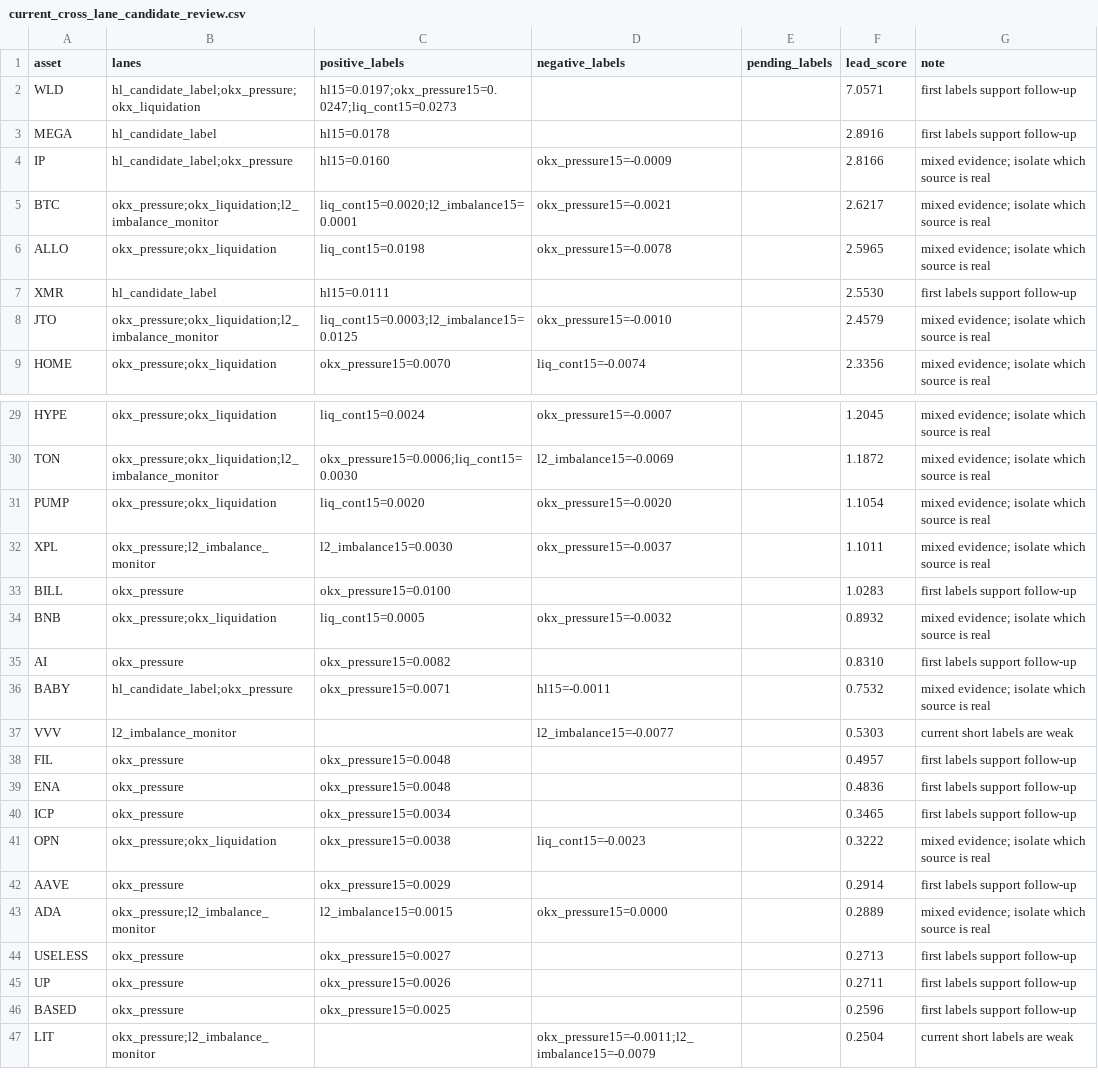
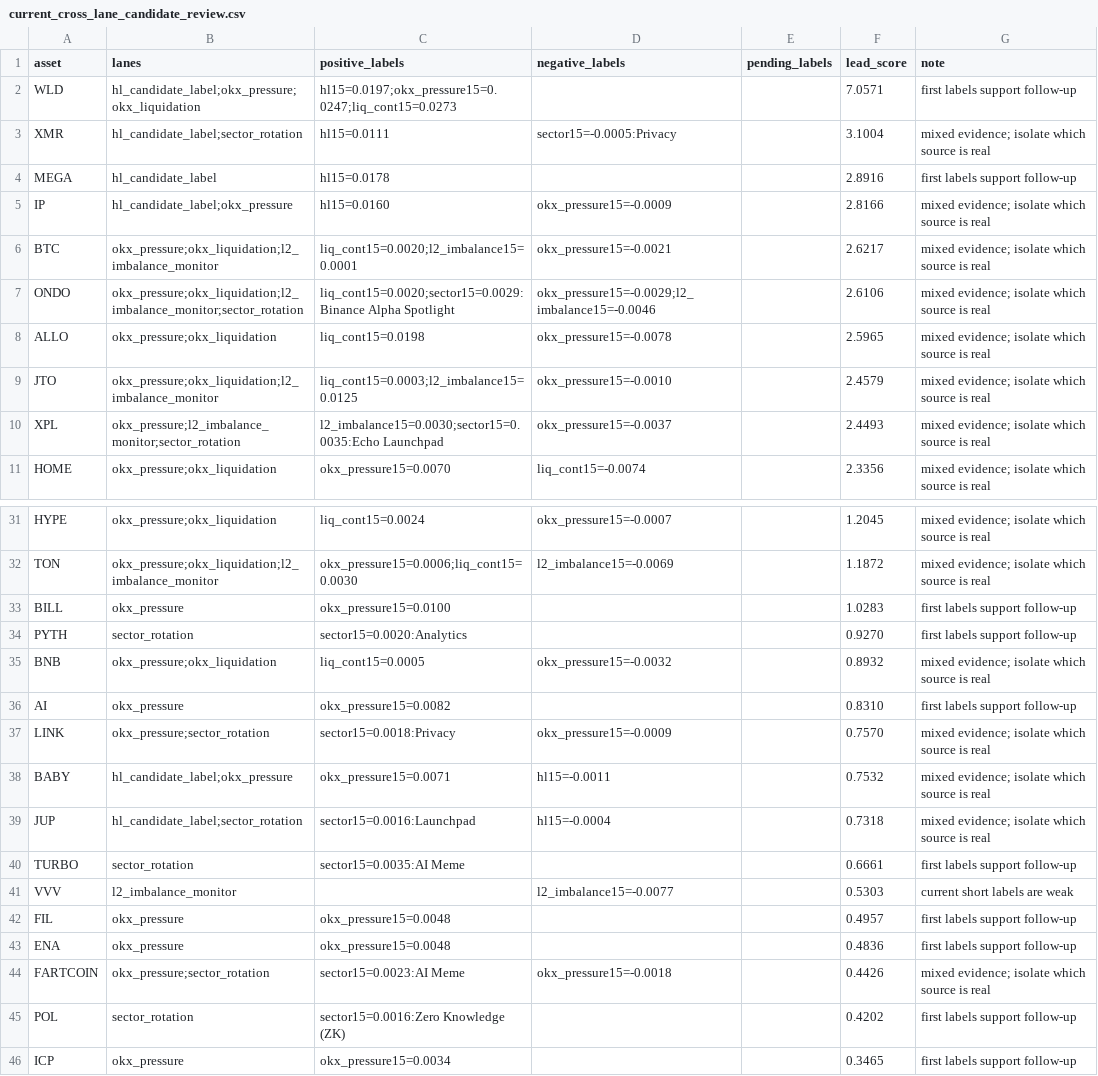
Before and after one commit to tomato414941/alpha-os, a CSV file: strategies/candidate_validation/current_cross_lane_candidate_review.csv, drawn as a sheet; only a part is shown, gaps mark what is left out; the shorter side is filled out with more unchanged rows; the diff covers the shown part only.

```diff
--- a/strategies/candidate_validation/current_cross_lane_candidate_review.csv
+++ b/strategies/candidate_validation/current_cross_lane_candidate_review.csv
@@ -2,2 +2,3 @@ asset,lanes,positive_labels,negative_labels,pending_labels,lead_score,note
 WLD,hl_candidate_label;okx_pressure;okx_liquidation,hl15=0.0197;okx_pressure15=0.0247;liq_cont15=0.0273,,,7.0571,first labels support follow-up
+XMR,hl_candidate_label;sector_rotation,hl15=0.0111,sector15=-0.0005:Privacy,,3.1004,mixed evidence; isolate which source is real
 MEGA,hl_candidate_label,hl15=0.0178,,,2.8916,first labels support follow-up
@@ -5,5 +6,6 @@ IP,hl_candidate_label;okx_pressure,hl15=0.0160,okx_pressure15=-0.0009,,2.8166,mi
 BTC,okx_pressure;okx_liquidation;l2_imbalance_monitor,liq_cont15=0.0020;l2_imbalance15=0.0001,okx_pressure15=-0.0021,,2.6217,mixed evidence; isolate which source is real
+ONDO,okx_pressure;okx_liquidation;l2_imbalance_monitor;sector_rotation,liq_cont15=0.0020;sector15=0.0029:Binance Alpha Spotlight,okx_pressure15=-0.0029;l2_imbalance15=-0.0046,,2.6106,mixed evidence; isolate which source is real
 ALLO,okx_pressure;okx_liquidation,liq_cont15=0.0198,okx_pressure15=-0.0078,,2.5965,mixed evidence; isolate which source is real
-XMR,hl_candidate_label,hl15=0.0111,,,2.5530,first labels support follow-up
 JTO,okx_pressure;okx_liquidation;l2_imbalance_monitor,liq_cont15=0.0003;l2_imbalance15=0.0125,okx_pressure15=-0.0010,,2.4579,mixed evidence; isolate which source is real
+XPL,okx_pressure;l2_imbalance_monitor;sector_rotation,l2_imbalance15=0.0030;sector15=0.0035:Echo Launchpad,okx_pressure15=-0.0037,,2.4493,mixed evidence; isolate which source is real
 HOME,okx_pressure;okx_liquidation,okx_pressure15=0.0070,liq_cont15=-0.0074,,2.3356,mixed evidence; isolate which source is real
@@ -30,8 +32,10 @@ HYPE,okx_pressure;okx_liquidation,liq_cont15=0.0024,okx_pressure15=-0.0007,,1.20
 TON,okx_pressure;okx_liquidation;l2_imbalance_monitor,okx_pressure15=0.0006;liq_cont15=0.0030,l2_imbalance15=-0.0069,,1.1872,mixed evidence; isolate which source is real
-PUMP,okx_pressure;okx_liquidation,liq_cont15=0.0020,okx_pressure15=-0.0020,,1.1054,mixed evidence; isolate which source is real
-XPL,okx_pressure;l2_imbalance_monitor,l2_imbalance15=0.0030,okx_pressure15=-0.0037,,1.1011,mixed evidence; isolate which source is real
 BILL,okx_pressure,okx_pressure15=0.0100,,,1.0283,first labels support follow-up
+PYTH,sector_rotation,sector15=0.0020:Analytics,,,0.9270,first labels support follow-up
 BNB,okx_pressure;okx_liquidation,liq_cont15=0.0005,okx_pressure15=-0.0032,,0.8932,mixed evidence; isolate which source is real
 AI,okx_pressure,okx_pressure15=0.0082,,,0.8310,first labels support follow-up
+LINK,okx_pressure;sector_rotation,sector15=0.0018:Privacy,okx_pressure15=-0.0009,,0.7570,mixed evidence; isolate which source is real
 BABY,hl_candidate_label;okx_pressure,okx_pressure15=0.0071,hl15=-0.0011,,0.7532,mixed evidence; isolate which source is real
+JUP,hl_candidate_label;sector_rotation,sector15=0.0016:Launchpad,hl15=-0.0004,,0.7318,mixed evidence; isolate which source is real
+TURBO,sector_rotation,sector15=0.0035:AI Meme,,,0.6661,first labels support follow-up
 VVV,l2_imbalance_monitor,,l2_imbalance15=-0.0077,,0.5303,current short labels are weak
@@ -39,2 +43,4 @@ FIL,okx_pressure,okx_pressure15=0.0048,,,0.4957,first labels support follow-up
 ENA,okx_pressure,okx_pressure15=0.0048,,,0.4836,first labels support follow-up
+FARTCOIN,okx_pressure;sector_rotation,sector15=0.0023:AI Meme,okx_pressure15=-0.0018,,0.4426,mixed evidence; isolate which source is real
+POL,sector_rotation,sector15=0.0016:Zero Knowledge (ZK),,,0.4202,first labels support follow-up
 ICP,okx_pressure,okx_pressure15=0.0034,,,0.3465,first labels support follow-up
```
Also changed, not shown: 3 added rows and 6 removed rows elsewhere in this file, strategies/candidate_validation/current_hl_candidate_return_context.csv, strategies/candidate_validation/current_signal_family_review.csv, 7 other files.
